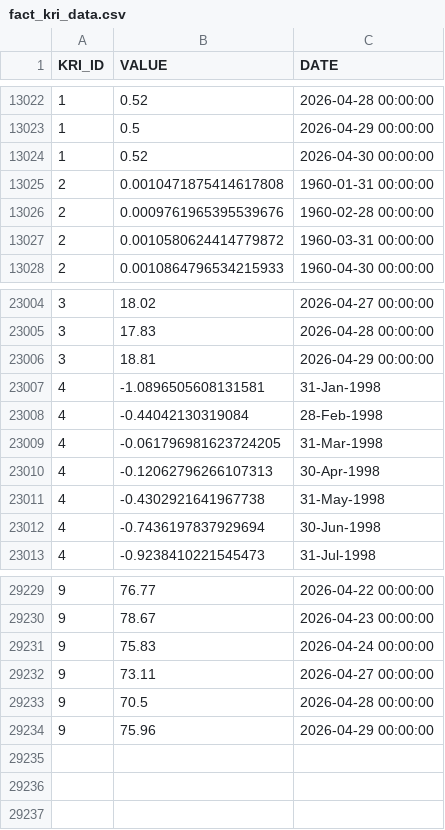
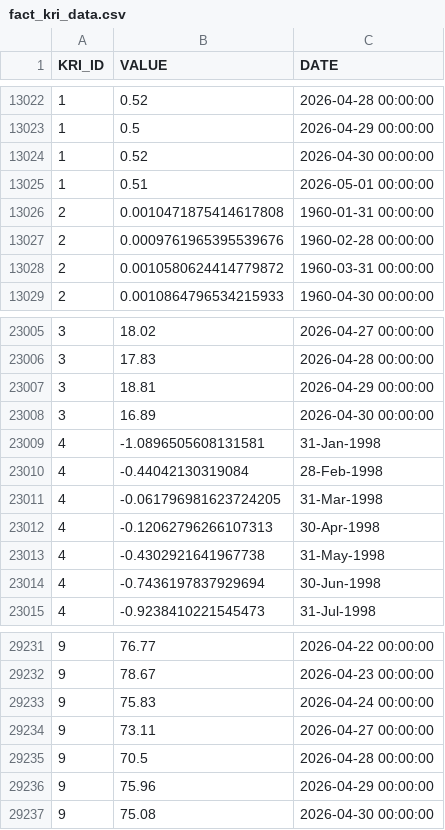
Before and after one commit to russ-john/key_risk_indicators, a CSV file: fact_kri_data.csv, drawn as a sheet; only a part is shown, gaps mark what is left out; the diff names each change by its address in the sheet, - before the commit and + after, or states it on an @@ line.

```diff
--- a/fact_kri_data.csv
+++ b/fact_kri_data.csv
+row 13025: 1 | 0.51 | 2026-05-01 00:00:00
+row 23008: 3 | 16.89 | 2026-04-30 00:00:00
+row 29237: 9 | 75.08 | 2026-04-30 00:00:00
```
